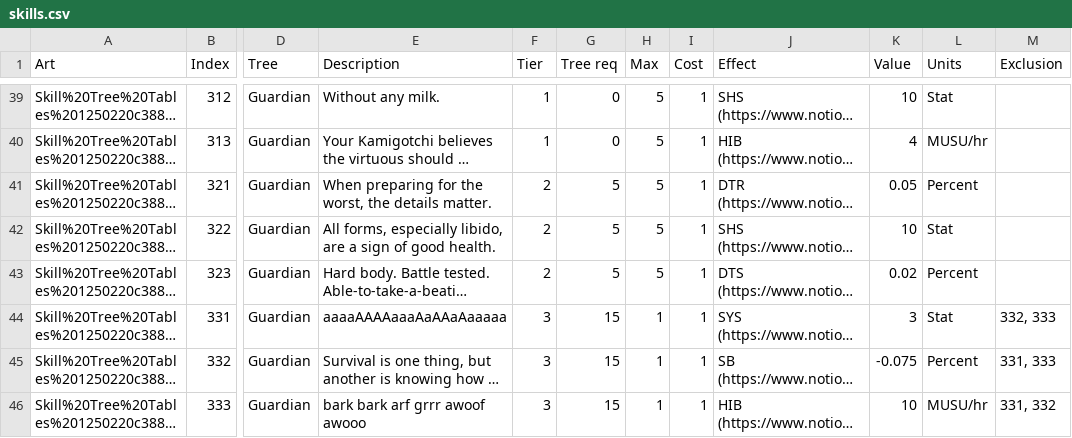
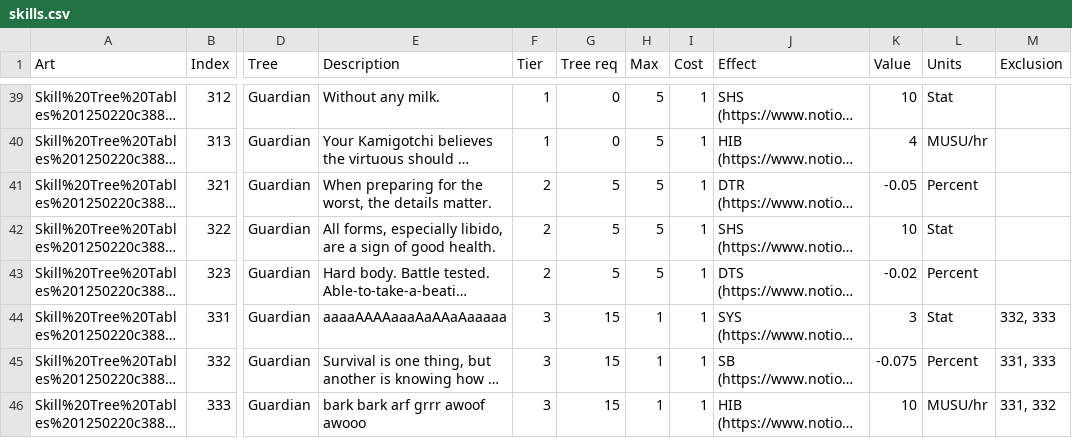
Before and after one commit to kanyaveral/kamigotchi, a CSV file: packages/contracts/src/deployment/world/data/skills/skills.csv, drawn as a sheet; only a part is shown, gaps mark what is left out; long unchanged cells end in …; the diff covers the shown part only; the diff names each change by its address in the sheet, - before the commit and + after, or states it on an @@ line.

Commit message:
fix defensive skills (#1272)
needs redeployment of the updated skills

```diff
--- a/packages/contracts/src/deployment/world/data/skills/skills.csv
+++ b/packages/contracts/src/deployment/world/data/skills/skills.csv
-K41 (Value): 0.05
+K41 (Value): -0.05
-K43 (Value): 0.02
+K43 (Value): -0.02
```
Also changed, not shown: 6 edited cells elsewhere in this file.
